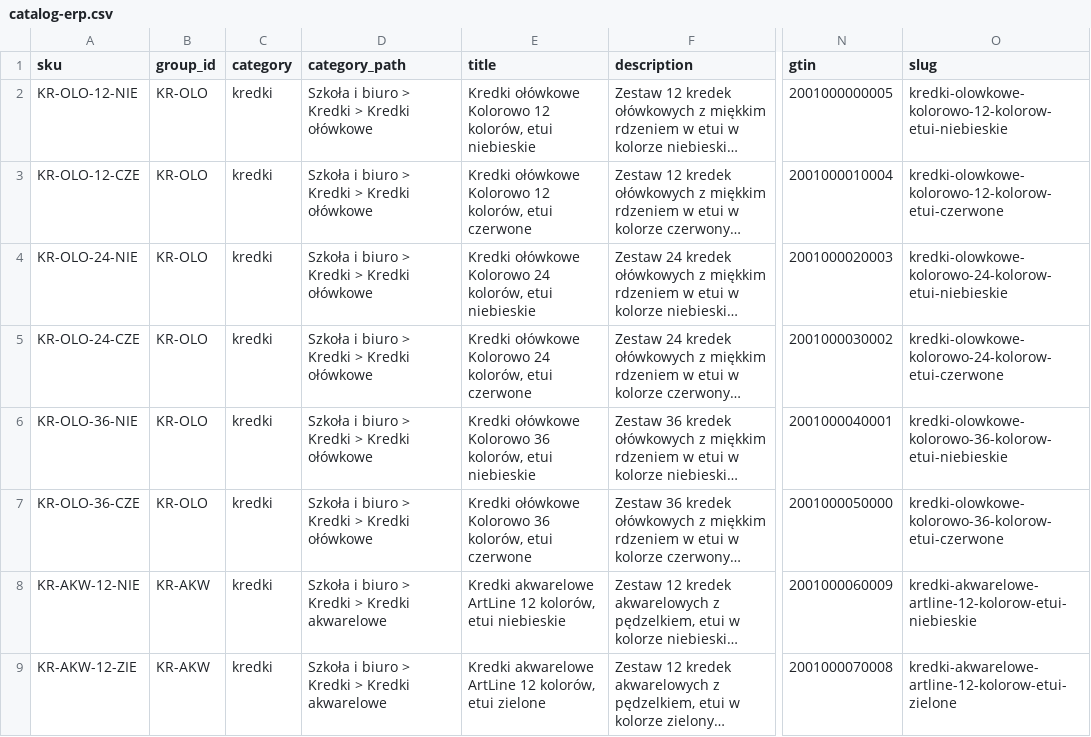
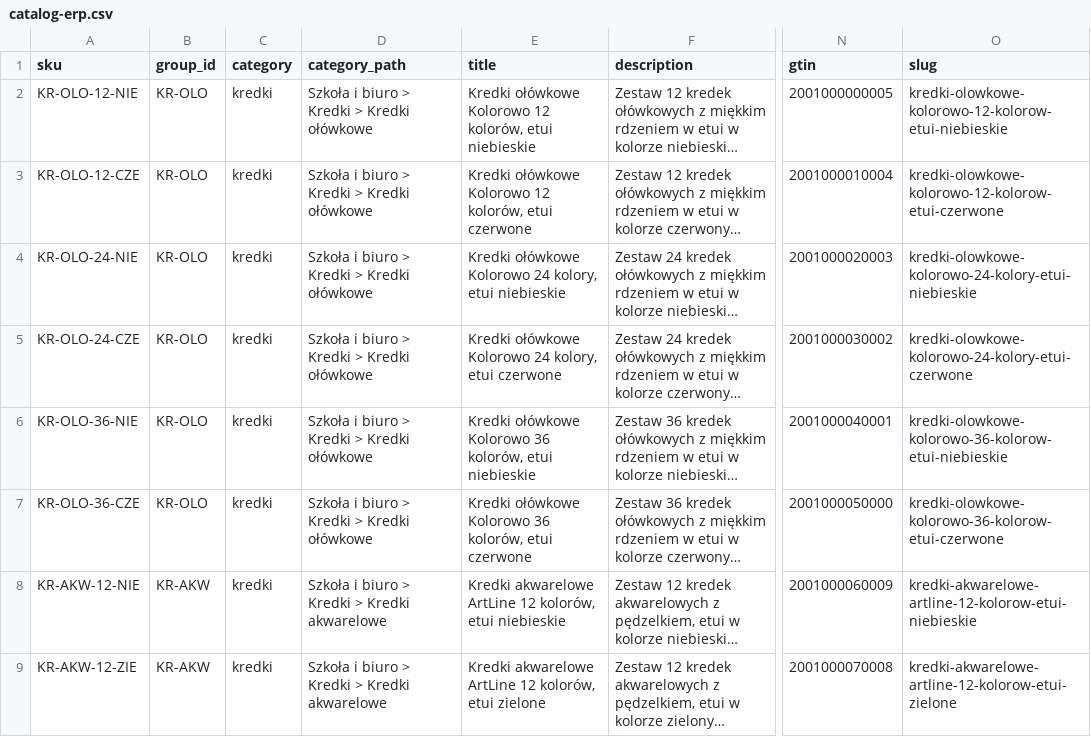
Before and after one commit to erloon/ai-shopping-readiness-lab, a CSV file: src/ShoppingLab.Web/data/catalog-erp.csv, drawn as a sheet; only a part is shown, gaps mark what is left out; long unchanged cells end in …; the diff covers the shown part only; the diff names each change by its address in the sheet, - before the commit and + after, or states it on an @@ line.

```diff
--- a/src/ShoppingLab.Web/data/catalog-erp.csv
+++ b/src/ShoppingLab.Web/data/catalog-erp.csv
-E4 (title): …Kolorowo 24 kolorów, etui niebieskie
+E4 (title): …Kolorowo 24 kolory, etui niebieskie
-O4 (slug): kredki-olowkowe-kolorowo-24-kolorow-etui-niebieskie
+O4 (slug): kredki-olowkowe-kolorowo-24-kolory-etui-niebieskie
-E5 (title): …Kolorowo 24 kolorów, etui czerwone
+E5 (title): …Kolorowo 24 kolory, etui czerwone
-O5 (slug): kredki-olowkowe-kolorowo-24-kolorow-etui-czerwone
+O5 (slug): kredki-olowkowe-kolorowo-24-kolory-etui-czerwone
```
Also changed, not shown: 13 edited cells elsewhere in this file, results/issues-before.csv, results/metrics.csv, 11 other files.
